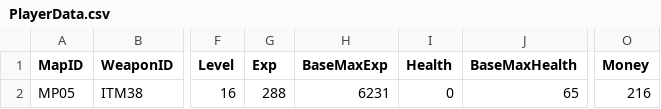
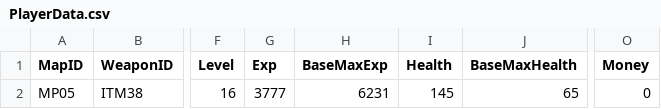
Before and after one commit to Lanzkuy/calamity-rpg, a CSV file: src/main/resources/PlayerData.csv, drawn as a sheet; only a part is shown, gaps mark what is left out; the diff names each change by its address in the sheet, - before the commit and + after, or states it on an @@ line.

```diff
--- a/src/main/resources/PlayerData.csv
+++ b/src/main/resources/PlayerData.csv
-G2 (Exp): 288
+G2 (Exp): 3777
-I2 (Health): 0
+I2 (Health): 145
-O2 (Money): 216
+O2 (Money): 0
```
Also changed, not shown: out/production/resources/DungeonData.csv, out/production/resources/InventoryData.csv, 5 other files.
